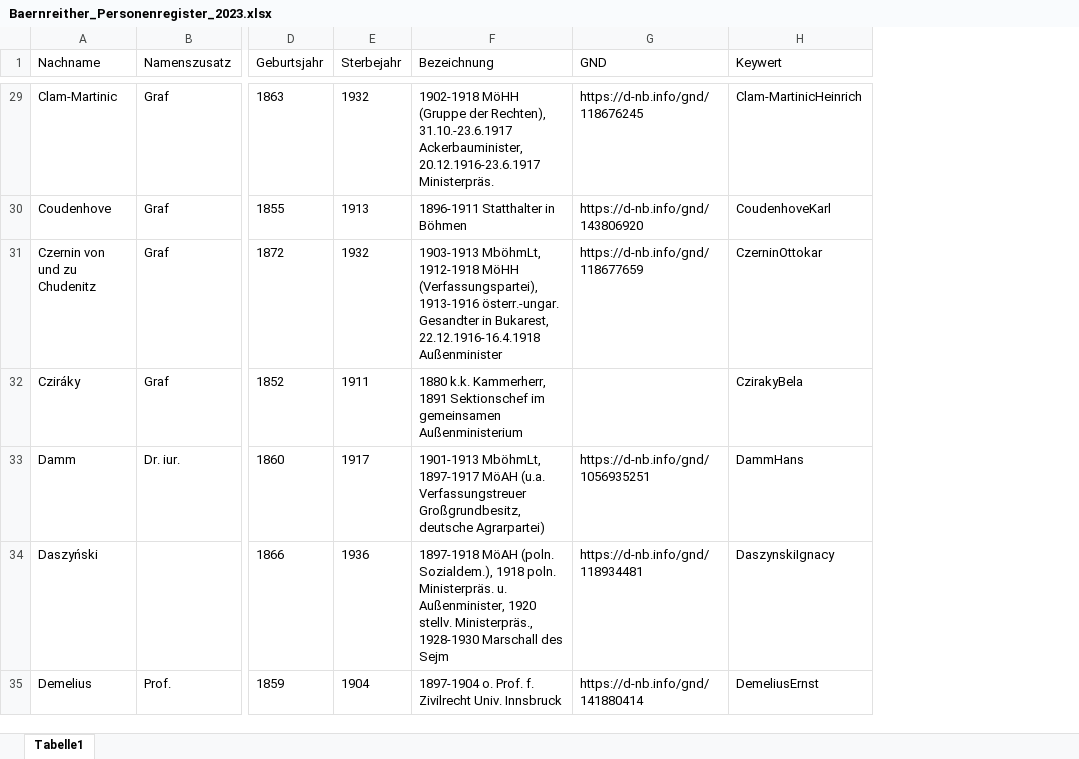
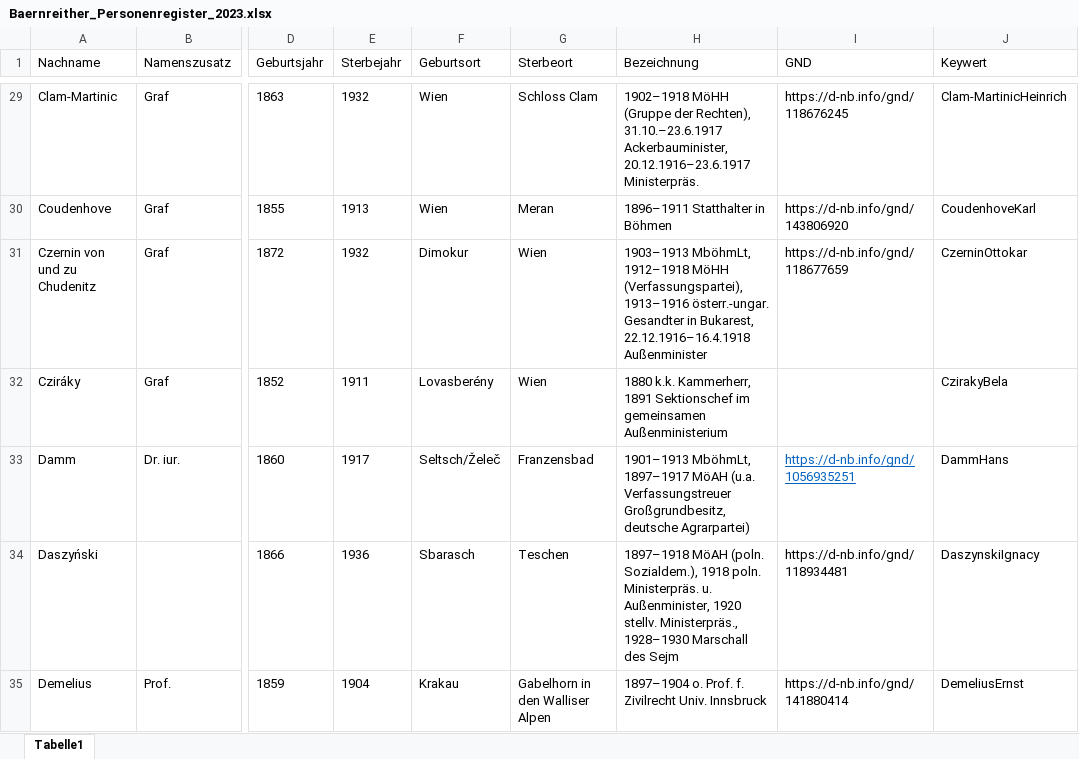
Before and after one commit to KfNGOe/baernreither-data, an Excel workbook: data/xlsx/Baernreither_Personenregister_2023.xlsx, sheet Tabelle1, drawn as a sheet; only a part is shown, gaps mark what is left out; values as stored, in another font and other column widths than the file's, no borders; table styles not drawn; addresses are those after the commit; the diff covers the shown part only; the diff names each change by its address in the sheet, - before the commit and + after, or states it on an @@ line.

```diff
--- a/data/xlsx/Baernreither_Personenregister_2023.xlsx (sheet Tabelle1)
+++ b/data/xlsx/Baernreither_Personenregister_2023.xlsx (sheet Tabelle1)
+column F (Geburtsort), rows 29-35: Wien | Wien | Dimokur | Lovasberény | Seltsch/Želeč | Sbarasch | Krakau
+column G (Sterbeort), rows 29-35: Schloss Clam | Meran | Wien | Wien | Franzensbad | Teschen | Gabelhorn in den Walliser Alpen
-H29 (Bezeichnung): 1902-1918 MöHH (Gruppe der Rechten), 31.10.-23.6.1917 Ackerbauminister, 20.12.1916-23.6.1917 Ministerpräs.
+H29 (Bezeichnung): 1902–1918 MöHH (Gruppe der Rechten), 31.10.–23.6.1917 Ackerbauminister, 20.12.1916–23.6.1917 Ministerpräs.
-H30 (Bezeichnung): 1896-1911 Statthalter in Böhmen
+H30 (Bezeichnung): 1896–1911 Statthalter in Böhmen
-H31 (Bezeichnung): 1903-1913 MböhmLt, 1912-1918 MöHH (Verfassungspartei), 1913-1916 österr.-ungar. Gesandter in Bukarest, 22.12.1916-16.4.1918 Außenminister
+H31 (Bezeichnung): 1903–1913 MböhmLt, 1912–1918 MöHH (Verfassungspartei), 1913–1916 österr.-ungar. Gesandter in Bukarest, 22.12.1916–16.4.1918 Außenminister
-H33 (Bezeichnung): 1901-1913 MböhmLt, 1897-1917 MöAH (u.a.…
+H33 (Bezeichnung): 1901–1913 MböhmLt, 1897–1917 MöAH (u.a.…
@@ I33 underline: off → on, text colour: black → #0563C1 @@
-H34 (Bezeichnung): 1897-1918 MöAH (poln. Sozialdem.), 1918 poln. Ministerpräs. u. Außenminister, 1920 stellv. Ministerpräs., 1928-1930 Marschall des…
+H34 (Bezeichnung): 1897–1918 MöAH (poln. Sozialdem.), 1918 poln. Ministerpräs. u. Außenminister, 1920 stellv. Ministerpräs., 1928–1930 Marschall des…
-H35 (Bezeichnung): 1897-1904 o. Prof.…
+H35 (Bezeichnung): 1897–1904 o. Prof.…
```
Also changed, not shown: 129 edited cells elsewhere in this sheet, 1 other file.
